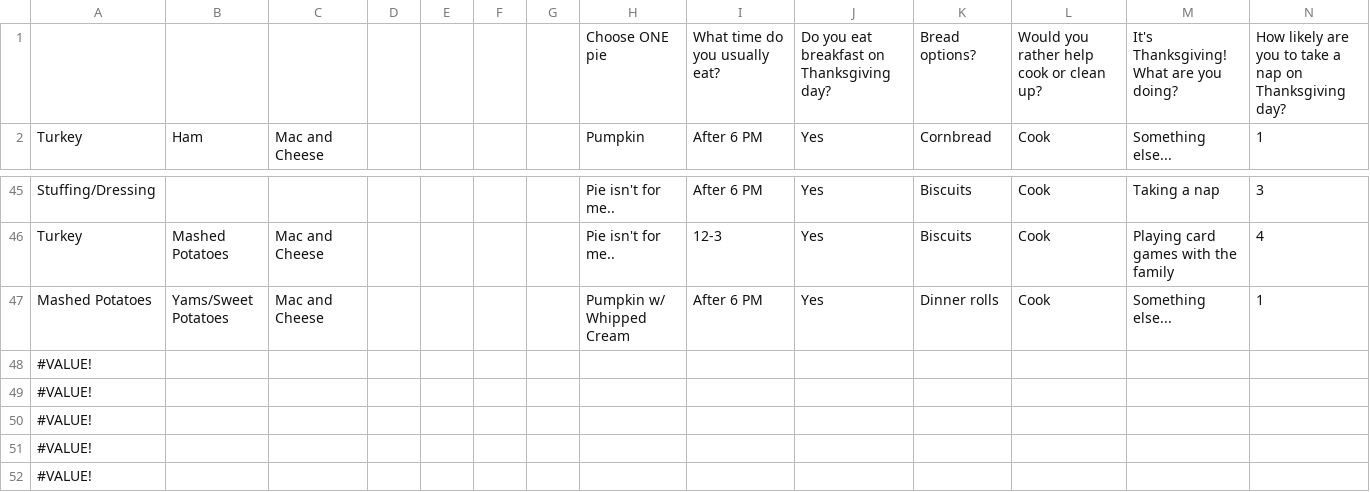
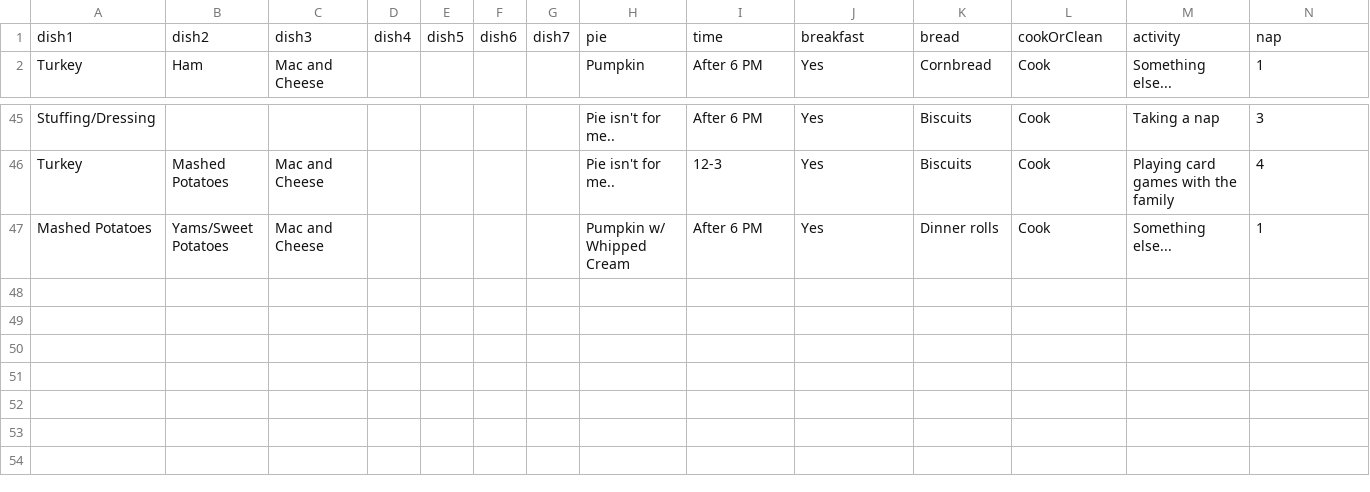
Before and after one commit to marsh135/python, a CSV file: G2APCSP/survey.csv (was G2APCSP/AP CSP_ Thanksgiving Survey (Responses) - Sheet1.csv), drawn as a sheet; only a part is shown, gaps mark what is left out.

```diff
--- a/G2APCSP/AP CSP_ Thanksgiving Survey (Responses) - Sheet1.csv
+++ b/G2APCSP/survey.csv
@@ -1,2 +1,2 @@
-,,,,,,,Choose ONE pie,What time do you usually eat?,Do you eat breakfast on Thanksgiving day?,Bread options?,Would you rather help cook or clean up?,It's Thanksgiving! What are you doing?,How likely are you to take a nap on Thanksgiving day?
+dish1,dish2,dish3,dish4,dish5,dish6,dish7,pie,time,breakfast,bread,cookOrClean,activity,nap
 Turkey, Ham, Mac and Cheese,,,,,Pumpkin,After 6 PM,Yes,Cornbread,Cook,Something else...,1
@@ -47,6 +47 @@ Turkey, Mashed Potatoes, Mac and Cheese,,,,,Pie isn't for me..,12-3,Yes,Biscuits
 Mashed Potatoes, Yams/Sweet Potatoes, Mac and Cheese,,,,,Pumpkin w/ Whipped Cream,After 6 PM,Yes,Dinner rolls,Cook,Something else...,1
-#VALUE!,,,,,,,,,,,,,
-#VALUE!,,,,,,,,,,,,,
-#VALUE!,,,,,,,,,,,,,
-#VALUE!,,,,,,,,,,,,,
-#VALUE!,,,,,,,,,,,,,
```
Also changed, not shown: 2 other files.
